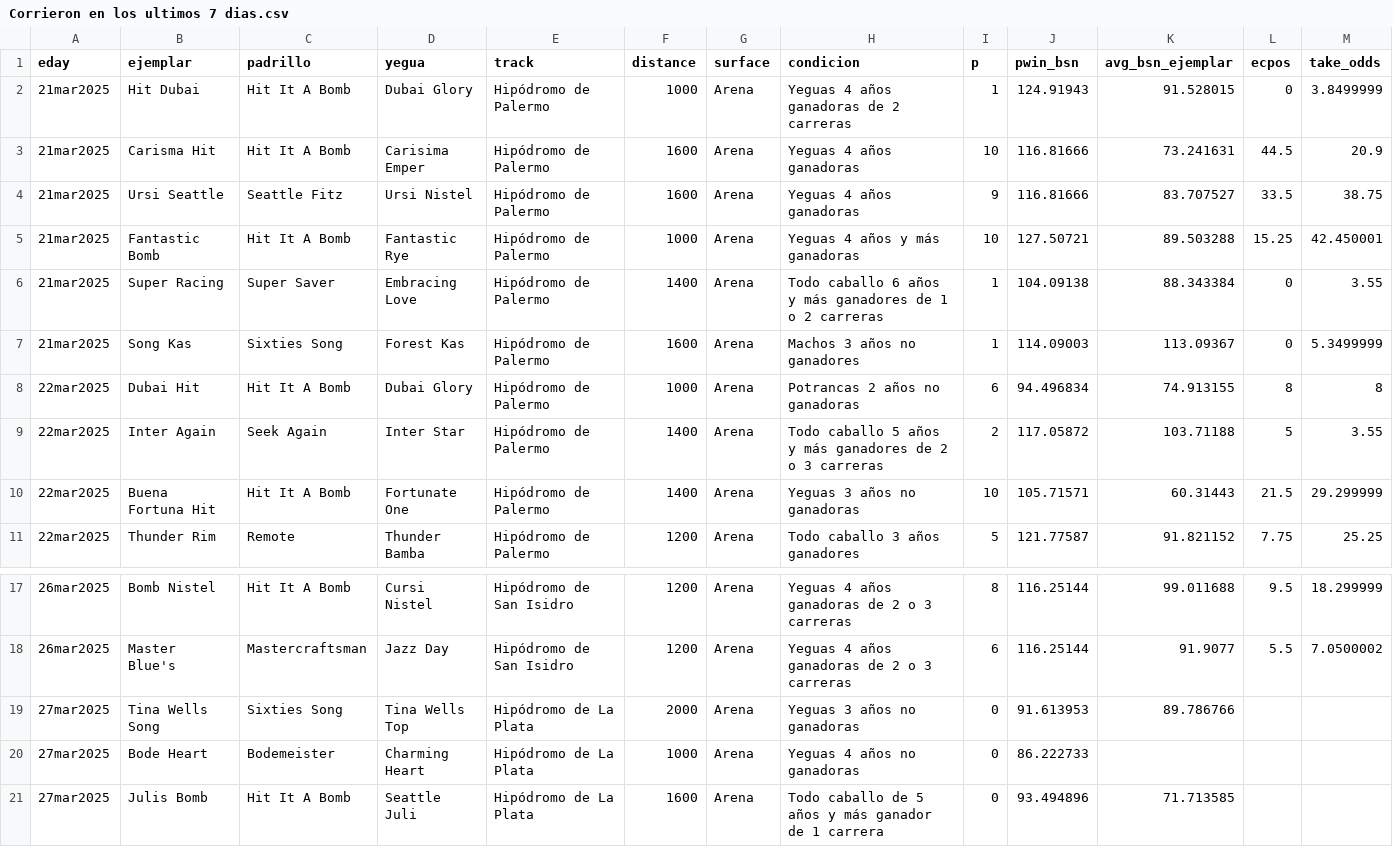
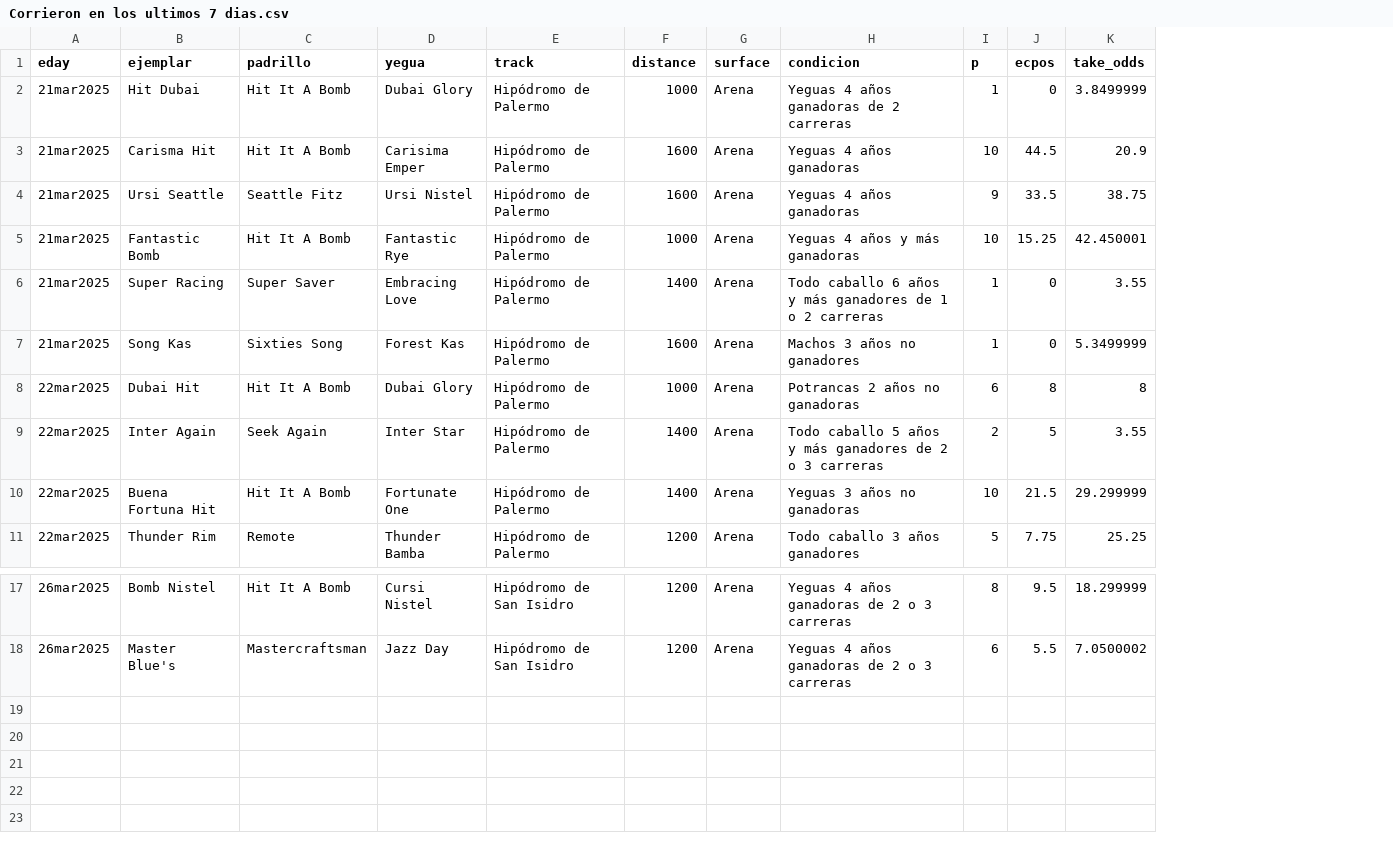
Before and after one commit to fsaucedomove37/Firmamento-Dashboard, a CSV file: Data/Corrieron en los ultimos 7 dias.csv, drawn as a sheet; only a part is shown, gaps mark what is left out; the diff names each change by its address in the sheet, - before the commit and + after, or states it on an @@ line.

```diff
--- a/Data/Corrieron en los ultimos 7 dias.csv
+++ b/Data/Corrieron en los ultimos 7 dias.csv
-column J (pwin_bsn), rows 2-11: 124.91943 | 116.81666 | 116.81666 | 127.50721 | 104.09138 | 114.09003 | 94.496834 | 117.05872 | 105.71571 | 121.77587; rows 17-18: 116.25144 | 116.25144
-column K (avg_bsn_ejemplar), rows 2-11: 91.528015 | 73.241631 | 83.707527 | 89.503288 | 88.343384 | 113.09367 | 74.913155 | 103.71188 | 60.31443 | 91.821152; rows 17-18: 99.011688 | 91.9077
-row 19: 27mar2025 | Tina Wells Song | Sixties Song | Tina Wells Top | Hipódromo de La Plata | 2000 | Arena | Yeguas 3 años no ganadoras | 0 | 91.613953 | 89.786766
-row 20: 27mar2025 | Bode Heart | Bodemeister | Charming Heart | Hipódromo de La Plata | 1000 | Arena | Yeguas 4 años no ganadoras | 0 | 86.222733
-row 21: 27mar2025 | Julis Bomb | Hit It A Bomb | Seattle Juli | Hipódromo de La Plata | 1600 | Arena | Todo caballo de 5 años y más ganador de 1 carrera | 0 | 93.494896 | 71.713585
```
Also changed, not shown: Data/Proximos a Correr.csv, Data/WinShare_Entrenadores.csv, 8 other files.
